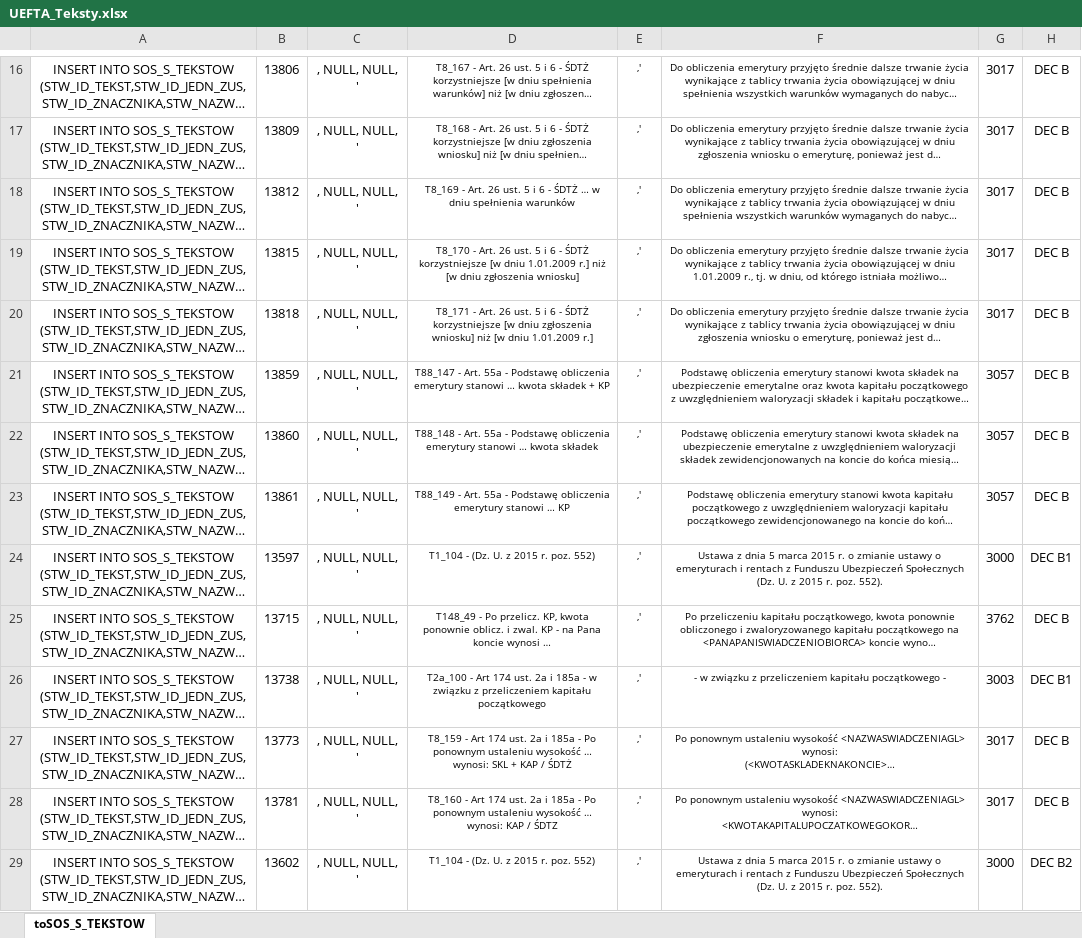
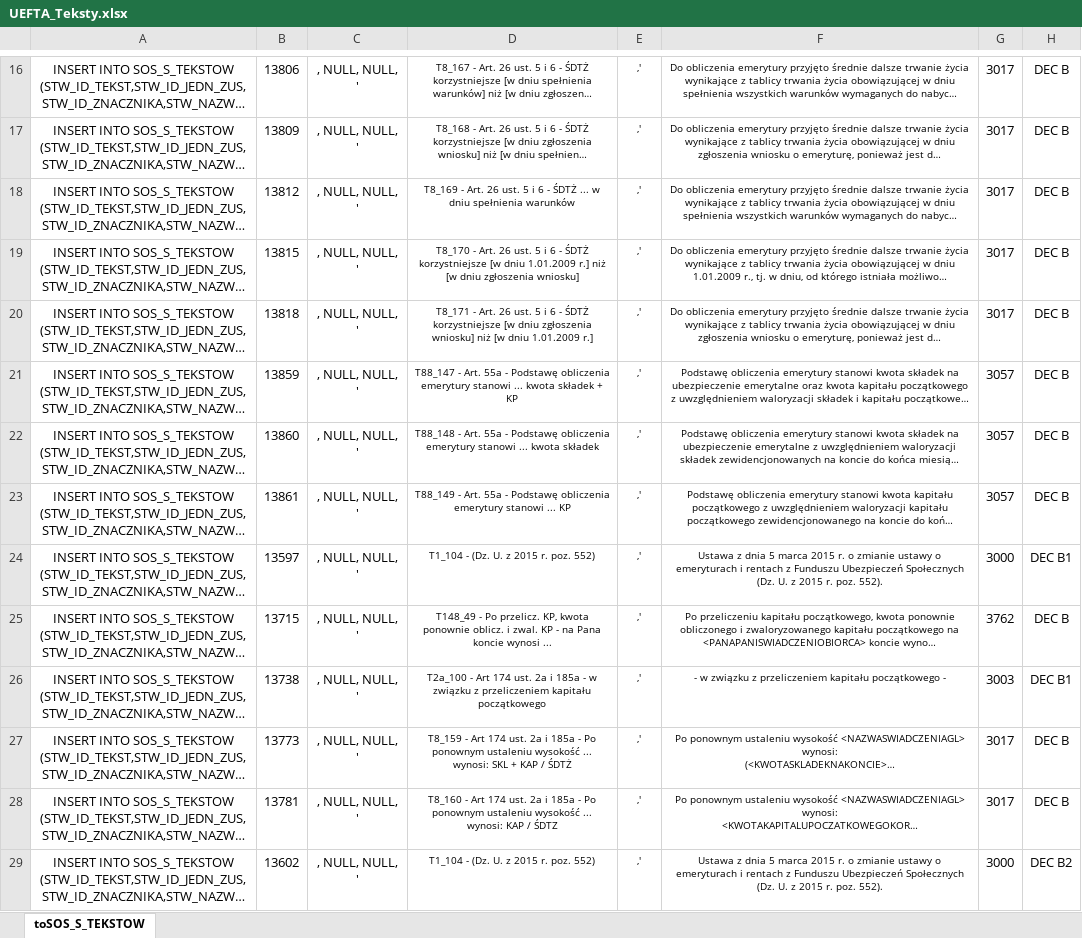
Before and after one commit to kziolkowski/zxc.excel.proc, an Excel workbook: UEFTA_Teksty.xlsx, sheet toSOS_S_TEKSTOW, drawn as a sheet; only a part is shown, gaps mark what is left out; long unchanged cells end in …; values as stored, in another font and other column widths than the file's, no borders; the diff covers the shown part only; the diff names each change by its address in the sheet, - before the commit and + after, or states it on an @@ line.

```diff
--- a/UEFTA_Teksty.xlsx (sheet toSOS_S_TEKSTOW)
+++ b/UEFTA_Teksty.xlsx (sheet toSOS_S_TEKSTOW)
-D18: …- ŚDTŻ … w dniu…
+D18: …- ŚDTŻ ... w dniu…
-D21: …emerytury stanowi … kwota składek…
+D21: …emerytury stanowi ... kwota składek…
-D22: …emerytury stanowi … kwota składek
+D22: …emerytury stanowi ... kwota składek
-D23: …emerytury stanowi … KP
+D23: …emerytury stanowi ... KP
-D25: …koncie wynosi …
+D25: …koncie wynosi ...
-D27: …ustaleniu wysokość … wynosi: SKL…
+D27: …ustaleniu wysokość ... wynosi: SKL…
-D28: …ustaleniu wysokość … wynosi: KAP…
+D28: …ustaleniu wysokość ... wynosi: KAP…
```
Also changed, not shown: 61 edited cells elsewhere in this sheet, 1 other file.
